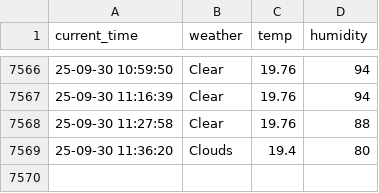
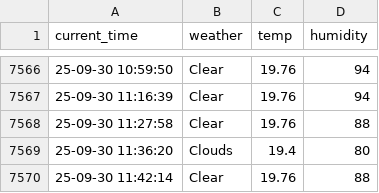
Before and after one commit to namudfe2/seoul_weather, a CSV file: seoul_weather.csv, drawn as a sheet; only a part is shown, gaps mark what is left out.

```diff
--- a/seoul_weather.csv
+++ b/seoul_weather.csv
@@ -7569 +7569,2 @@ current_time,weather,temp,humidity
 25-09-30 11:36:20,Clouds,19.4,80
+25-09-30 11:42:14,Clear,19.76,88
```
